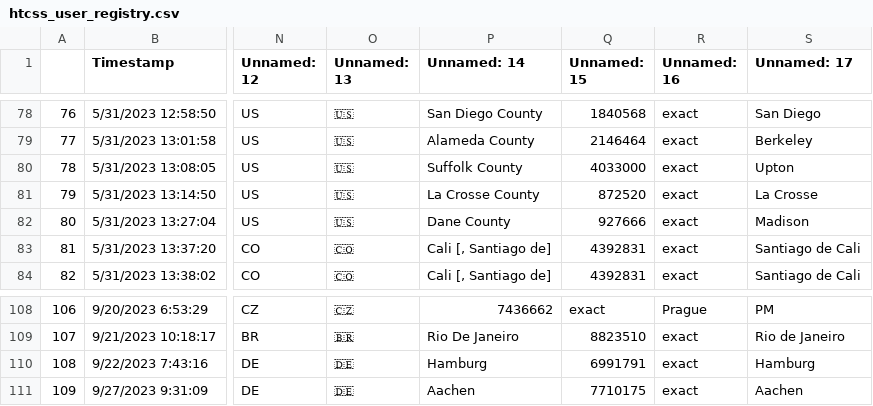
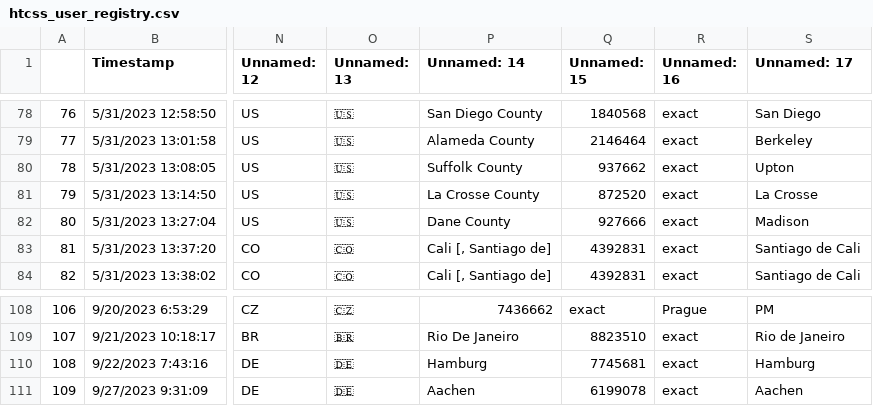
Before and after one commit to CannonLock/data-cache, a CSV file: data/htcss_user_registry.csv, drawn as a sheet; only a part is shown, gaps mark what is left out; the diff names each change by its address in the sheet, - before the commit and + after, or states it on an @@ line.

```diff
--- a/data/htcss_user_registry.csv
+++ b/data/htcss_user_registry.csv
-Q80 (Unnamed: 15): 4033000
+Q80 (Unnamed: 15): 937662
-Q110 (Unnamed: 15): 6991791
+Q110 (Unnamed: 15): 7745681
-Q111 (Unnamed: 15): 7710175
+Q111 (Unnamed: 15): 6199078
```
